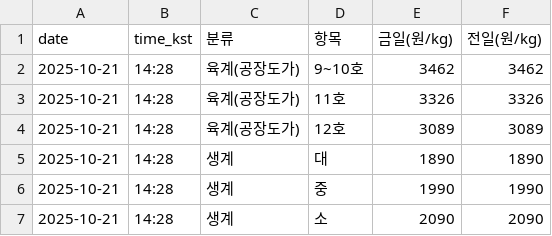
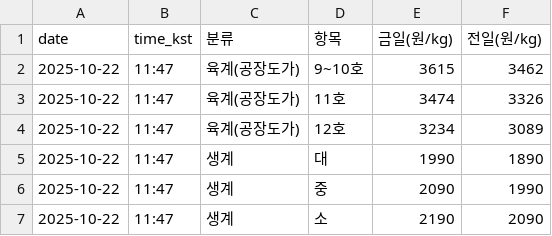
Before and after one commit to chickenman1111/chicken-prices, a CSV file: data/latest.csv, drawn as a sheet.

```diff
--- a/data/latest.csv
+++ b/data/latest.csv
@@ -1,7 +1,7 @@
 date,time_kst,분류,항목,금일(원/kg),전일(원/kg)
-2025-10-21,14:28,육계(공장도가),9~10호,3462,3462
-2025-10-21,14:28,육계(공장도가),11호,3326,3326
-2025-10-21,14:28,육계(공장도가),12호,3089,3089
-2025-10-21,14:28,생계,대,1890,1890
-2025-10-21,14:28,생계,중,1990,1990
-2025-10-21,14:28,생계,소,2090,2090
+2025-10-22,11:47,육계(공장도가),9~10호,3615,3462
+2025-10-22,11:47,육계(공장도가),11호,3474,3326
+2025-10-22,11:47,육계(공장도가),12호,3234,3089
+2025-10-22,11:47,생계,대,1990,1890
+2025-10-22,11:47,생계,중,2090,1990
+2025-10-22,11:47,생계,소,2190,2090
```
Also changed, not shown: data/history.csv.
